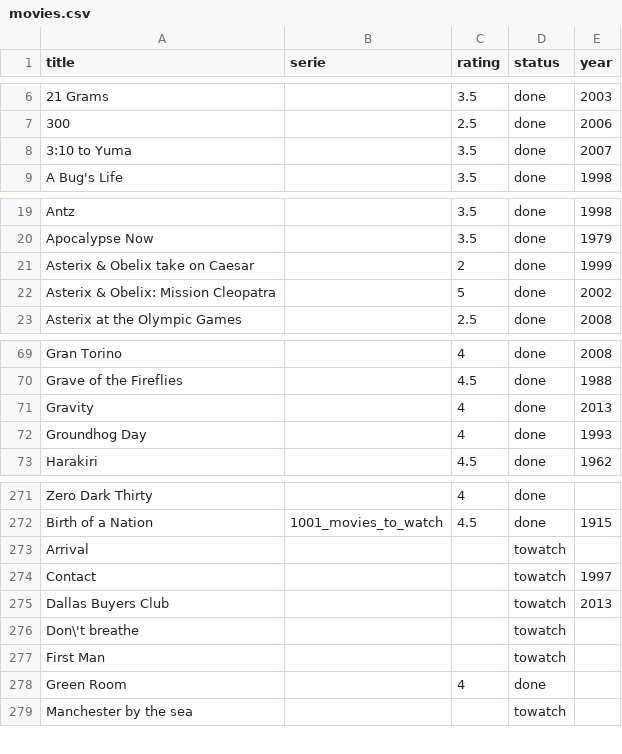
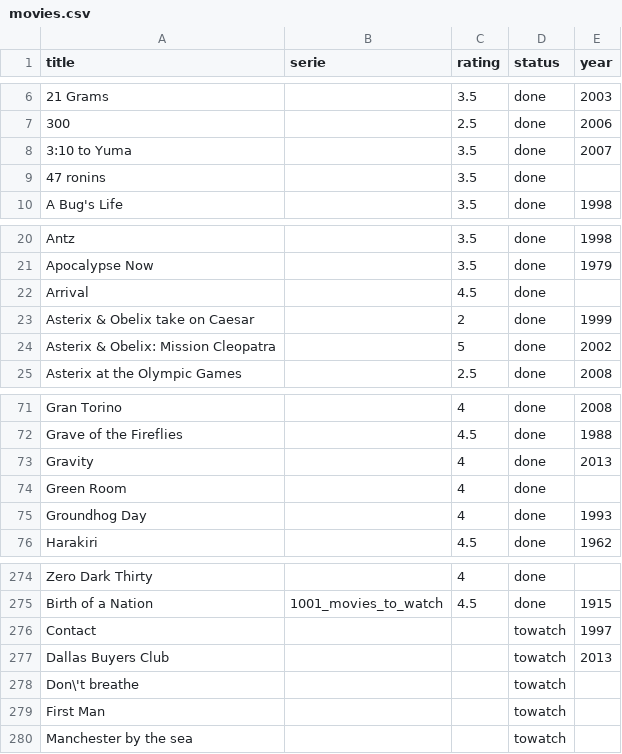
Before and after one commit to alexDarcy/blog, a CSV file: mng-data/movies.csv, drawn as a sheet; only a part is shown, gaps mark what is left out.

Commit message:
Item 303. Movies

```diff
--- a/mng-data/movies.csv
+++ b/mng-data/movies.csv
@@ -8,2 +8,3 @@ title,serie,rating,status,year
 3:10 to Yuma,,3.5,done,2007
+47 ronins,,3.5,done,
 A Bug's Life,,3.5,done,1998
@@ -20,2 +21,3 @@ Antz,,3.5,done,1998
 Apocalypse Now,,3.5,done,1979
+Arrival,,4.5,done,
 Asterix & Obelix take on Caesar,,2,done,1999
@@ -71,2 +73,3 @@ Grave of the Fireflies,,4.5,done,1988
 Gravity,,4,done,2013
+Green Room,,4,done,
 Groundhog Day,,4,done,1993
@@ -272,3 +275,2 @@ Zero Dark Thirty,,4,done,
 Birth of a Nation,1001_movies_to_watch,4.5,done,1915
-Arrival,,,towatch,
 Contact,,,towatch,1997
@@ -277,3 +279,2 @@ Don\'t breathe,,,towatch,
 First Man,,,towatch,
-Green Room,,4,done,
 Manchester by the sea,,,towatch,
```
Also changed, not shown: 1 other file.
